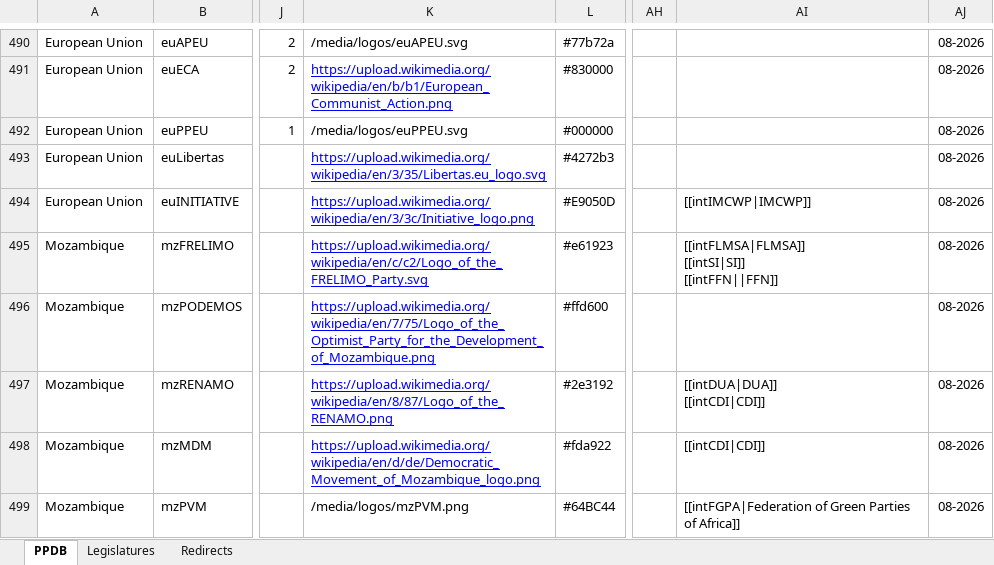
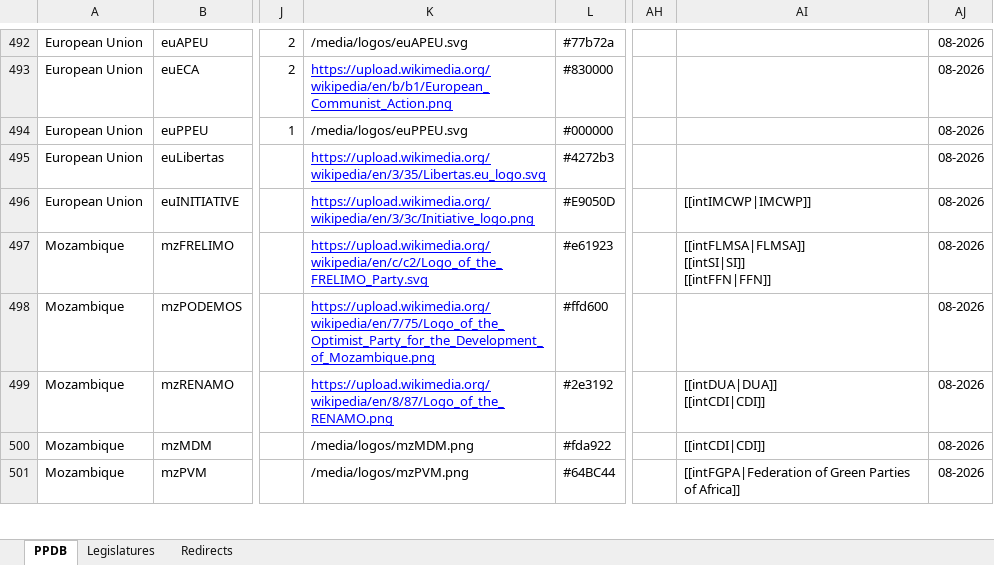
Before and after one commit to PLATELru/ppdb, an Excel workbook: data/PPDB database.xlsx, sheet PPDB, drawn as a sheet; only a part is shown, gaps mark what is left out; values as stored, in another font and other column widths than the file's, no borders; charts and pictures not drawn; addresses are those after the commit; ↵ is a line break in a cell; the diff covers the shown part only; the diff names each change by its address in the sheet, - before the commit and + after, or states it on an @@ line.

Commit message:
Add files via upload

```diff
--- a/data/PPDB database.xlsx (sheet PPDB)
+++ b/data/PPDB database.xlsx (sheet PPDB)
-AI497: [[intFLMSA|FLMSA]] ↵ [[intSI|SI]] ↵ [[intFFN||FFN]]
+AI497: [[intFLMSA|FLMSA]] ↵ [[intSI|SI]] ↵ [[intFFN|FFN]]
-K500: https://upload.wikimedia.org/wikipedia/en/d/de/Democratic_Movement_of_Mozambique_logo.png
+K500: /media/logos/mzMDM.png
@@ K500 underline: on → off, text colour: #0000FF → black @@
```
Also changed, not shown: 64 added rows elsewhere in this sheet, sheet Legislatures.
